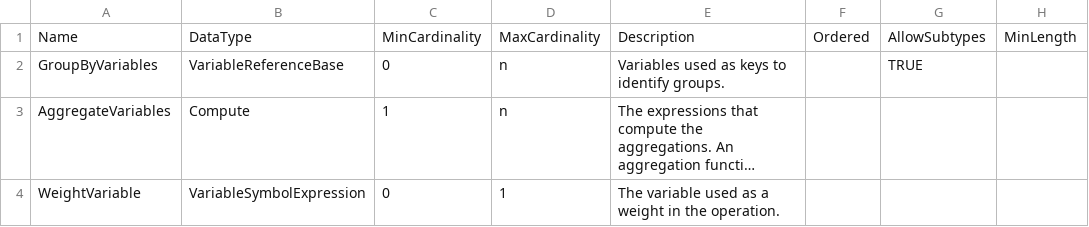
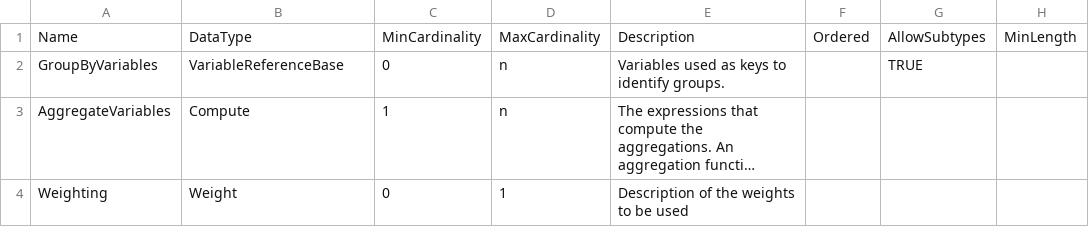
Before and after one commit to ddialliance/sdtl, a CSV file: CompositeTypes/Aggregate/Aggregate.csv, drawn as a sheet; only a part is shown; long unchanged cells end in …; the diff names each change by its address in the sheet, - before the commit and + after, or states it on an @@ line.

```diff
--- a/CompositeTypes/Aggregate/Aggregate.csv
+++ b/CompositeTypes/Aggregate/Aggregate.csv
-A4: WeightVariable
+A4: Weighting
-B4: VariableSymbolExpression
+B4: Weight
-E4: The variable used as a weight in the operation.
+E4: Description of the weights to be used
```
Also changed, not shown: CompositeTypes/BooleanConstantExpression/BooleanConstantExpression.csv, CompositeTypes/Collapse/Collapse.csv, 3 other files.
